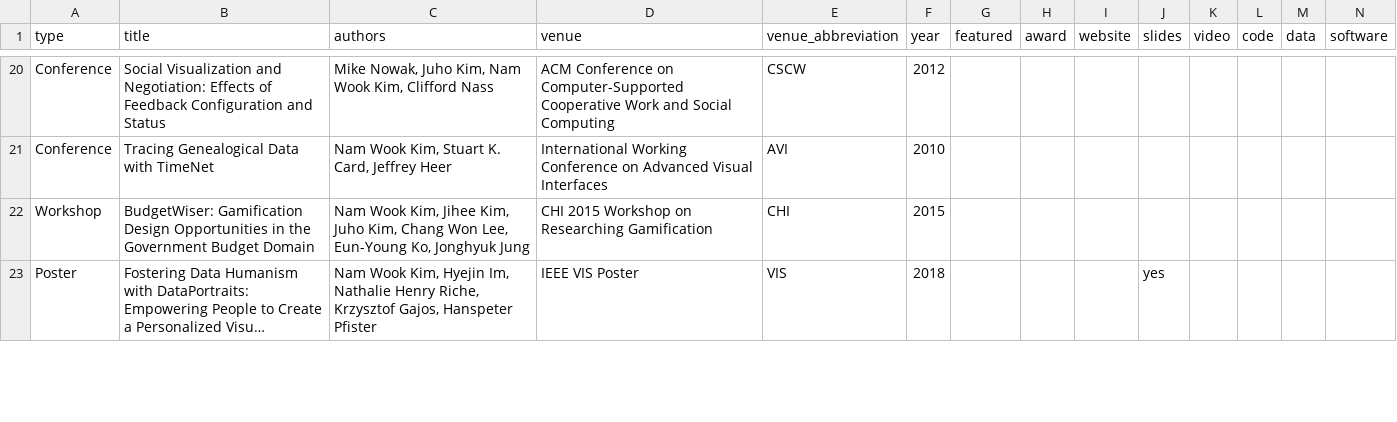
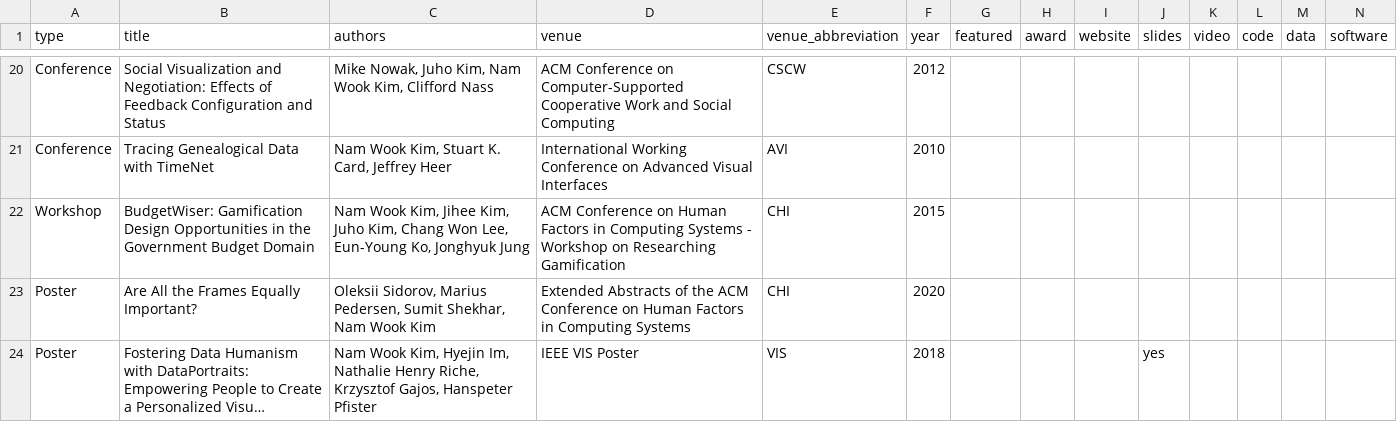
Before and after one commit to namwkim/namwkim.github.io, a CSV file: assets/files/publications.csv, drawn as a sheet; only a part is shown, gaps mark what is left out; long unchanged cells end in …; rows hold the shown columns only; the diff covers the shown part only; the diff names each change by its address in the sheet, - before the commit and + after, or states it on an @@ line.

```diff
--- a/assets/files/publications.csv
+++ b/assets/files/publications.csv
-D22 (venue): CHI 2015 Workshop on…
+D22 (venue): ACM Conference on Human Factors in Computing Systems - Workshop on…
+row 23: Poster | Are All the Frames Equally Important? | Oleksii Sidorov, Marius Pedersen, Sumit Shekhar, Nam Wook Kim | Extended Abstracts of the ACM Conference on Human Factors in Computing Systems | CHI | 2020
```
Also changed, not shown: 11 edited cells elsewhere in this file, assets/files/news.csv, assets/files/travels.csv, 12 other files.
